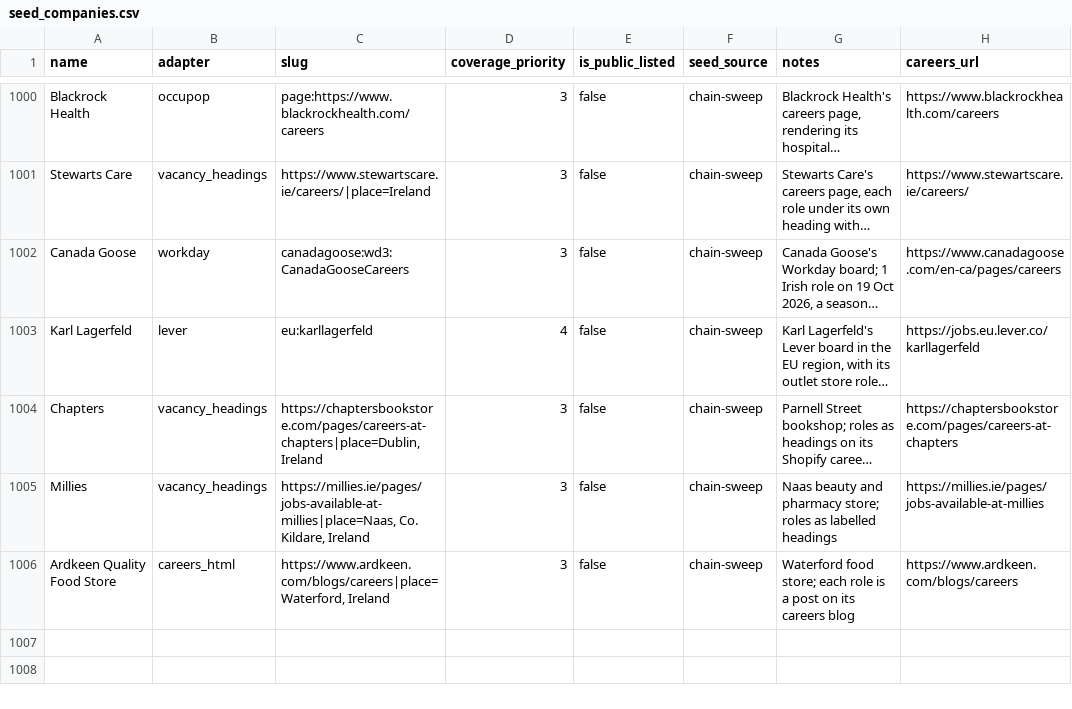
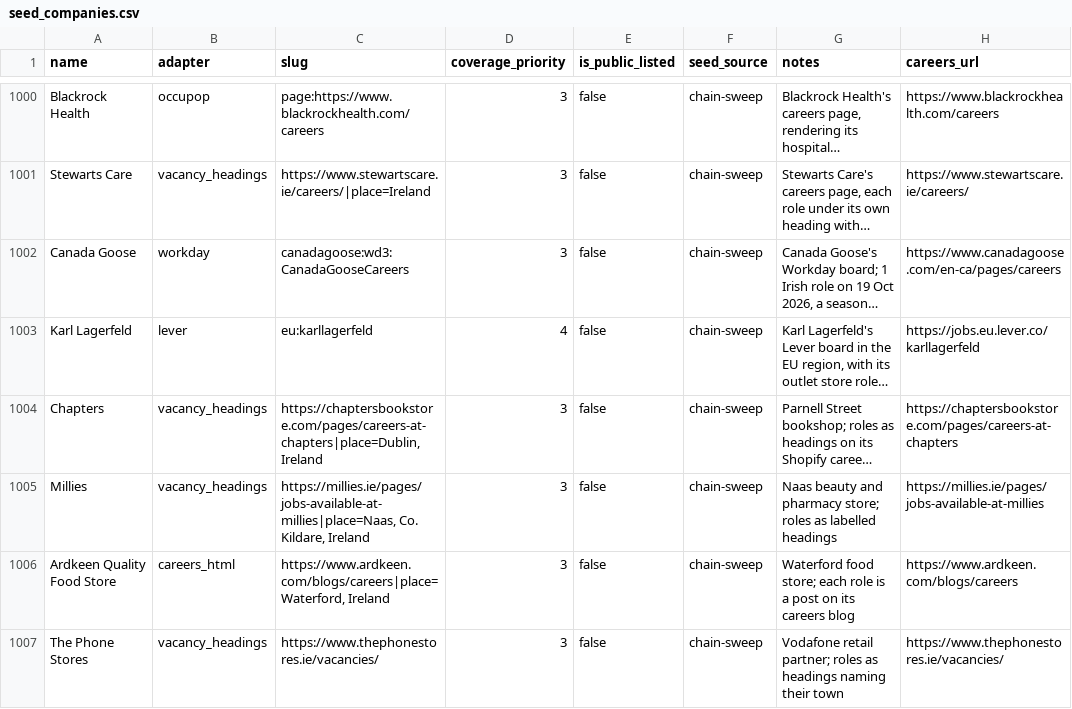
Before and after one commit to ag2502/Sorted-Place, a CSV file: data/seed_companies.csv, drawn as a sheet; only a part is shown, gaps mark what is left out; long unchanged cells end in …; the diff names each change by its address in the sheet, - before the commit and + after, or states it on an @@ line.

Commit message:
2026-10-20 00:53 - Read The Phone Stores' vacancies page
The Phone Stores, a Vodafone retail partner, heads each role with its town
("Retail Sales Assistant – Roscrea"). Found probing venue websites from OpenStreetMap;
read with the headings reader on 20 Oct 2026: 13 roles, all in Ireland.

```diff
--- a/data/seed_companies.csv
+++ b/data/seed_companies.csv
+row 1007: The Phone Stores | vacancy_headings | https://www.thephonestores.ie/vacancies/ | 3 | false | chain-sweep | Vodafone retail partner; roles as headings naming their town | https://www.thephonestores.ie/vacancies/
```
